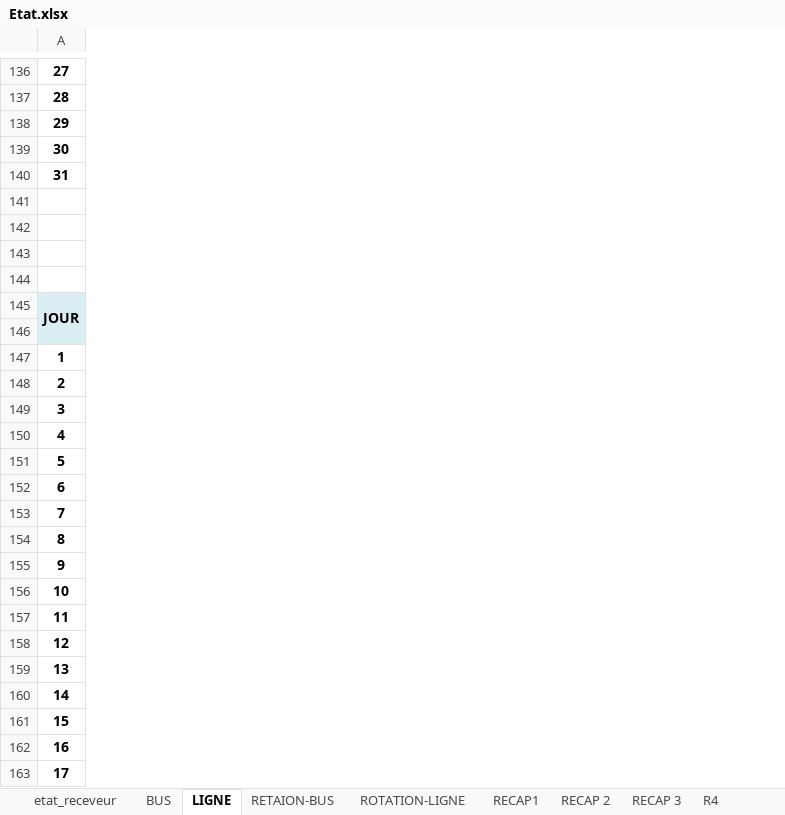
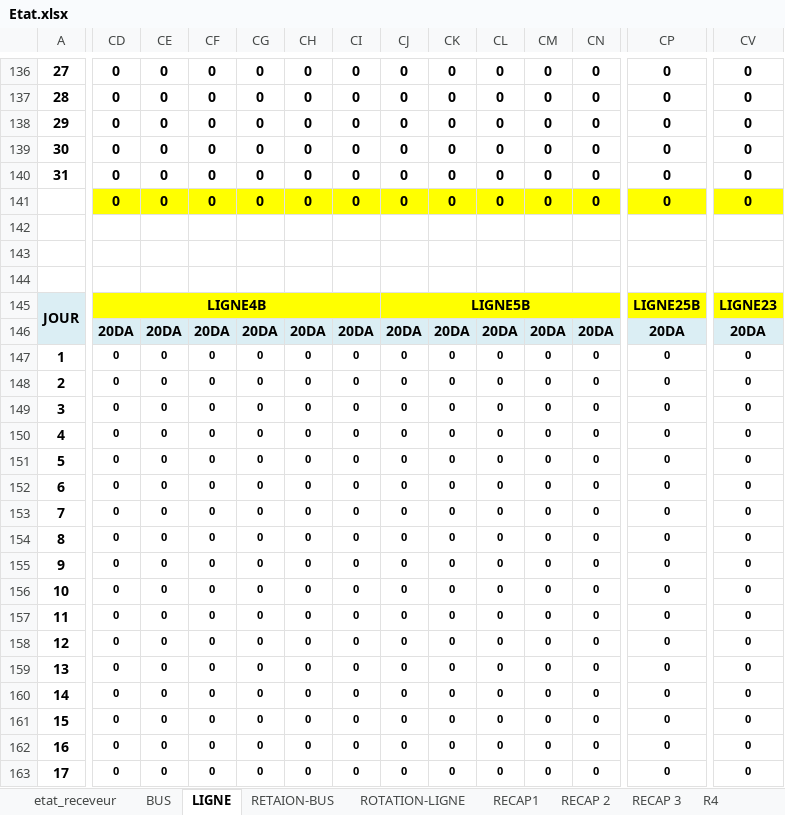
Before and after one commit to AnouarSba/recette, an Excel workbook: public/assets/word/Etat.xlsx, sheet LIGNE, drawn as a sheet; only a part is shown, gaps mark what is left out; values as stored, in another font and other column widths than the file's, no borders; removed rows and columns are numbered as before the commit, all else as after; rows hold the shown columns only; the diff covers the shown part only; the diff names each change by its address in the sheet, - before the commit and + after, or states it on an @@ line.

```diff
--- a/public/assets/word/Etat.xlsx (sheet LIGNE)
+++ b/public/assets/word/Etat.xlsx (sheet LIGNE)
+column CD, rows 136-141: all 0; rows 146-163: 20DA | 0 | 0 | 0 | 0 | 0 | 0 | 0 | 0 | 0 | 0 | 0 | 0 | 0 | 0 | 0 | 0 | 0
+column CE, rows 136-141: all 0; rows 146-163: 20DA | 0 | 0 | 0 | 0 | 0 | 0 | 0 | 0 | 0 | 0 | 0 | 0 | 0 | 0 | 0 | 0 | 0
+column CF, rows 136-141: all 0; rows 146-163: 20DA | 0 | 0 | 0 | 0 | 0 | 0 | 0 | 0 | 0 | 0 | 0 | 0 | 0 | 0 | 0 | 0 | 0
+column CG, rows 136-141: all 0; rows 146-163: 20DA | 0 | 0 | 0 | 0 | 0 | 0 | 0 | 0 | 0 | 0 | 0 | 0 | 0 | 0 | 0 | 0 | 0
+column CH, rows 136-141: all 0; rows 146-163: 20DA | 0 | 0 | 0 | 0 | 0 | 0 | 0 | 0 | 0 | 0 | 0 | 0 | 0 | 0 | 0 | 0 | 0
+column CI, rows 136-141: all 0; rows 146-163: 20DA | 0 | 0 | 0 | 0 | 0 | 0 | 0 | 0 | 0 | 0 | 0 | 0 | 0 | 0 | 0 | 0 | 0
+column CJ, rows 136-141: all 0; rows 146-163: 20DA | 0 | 0 | 0 | 0 | 0 | 0 | 0 | 0 | 0 | 0 | 0 | 0 | 0 | 0 | 0 | 0 | 0
+column CK, rows 136-141: all 0; rows 146-163: 20DA | 0 | 0 | 0 | 0 | 0 | 0 | 0 | 0 | 0 | 0 | 0 | 0 | 0 | 0 | 0 | 0 | 0
+column CL, rows 136-141: all 0; rows 146-163: 20DA | 0 | 0 | 0 | 0 | 0 | 0 | 0 | 0 | 0 | 0 | 0 | 0 | 0 | 0 | 0 | 0 | 0
+column CM, rows 136-141: all 0; rows 146-163: 20DA | 0 | 0 | 0 | 0 | 0 | 0 | 0 | 0 | 0 | 0 | 0 | 0 | 0 | 0 | 0 | 0 | 0
+column CN, rows 136-141: all 0; rows 146-163: 20DA | 0 | 0 | 0 | 0 | 0 | 0 | 0 | 0 | 0 | 0 | 0 | 0 | 0 | 0 | 0 | 0 | 0
+column CP, rows 136-141: all 0; rows 146-163: 20DA | 0 | 0 | 0 | 0 | 0 | 0 | 0 | 0 | 0 | 0 | 0 | 0 | 0 | 0 | 0 | 0 | 0
+column CV, rows 136-141: all 0; rows 146-163: 20DA | 0 | 0 | 0 | 0 | 0 | 0 | 0 | 0 | 0 | 0 | 0 | 0 | 0 | 0 | 0 | 0 | 0
-row 145: JOUR
+row 145: JOUR | LIGNE4B |  |  |  |  |  | LIGNE5B |  |  |  |  | LIGNE25B | LIGNE23
```
Also changed, not shown: 6 added rows, 6 removed rows, 11 added columns, 85 edited cells and cell formats elsewhere in this sheet, sheet BUS, sheet RETAION-BUS, sheet RECAP1, sheet ROTATION-LIGNE, sheet R4, sheet RECAP 2, 1 more sheet, formulas that keep their value, 1 other file.
